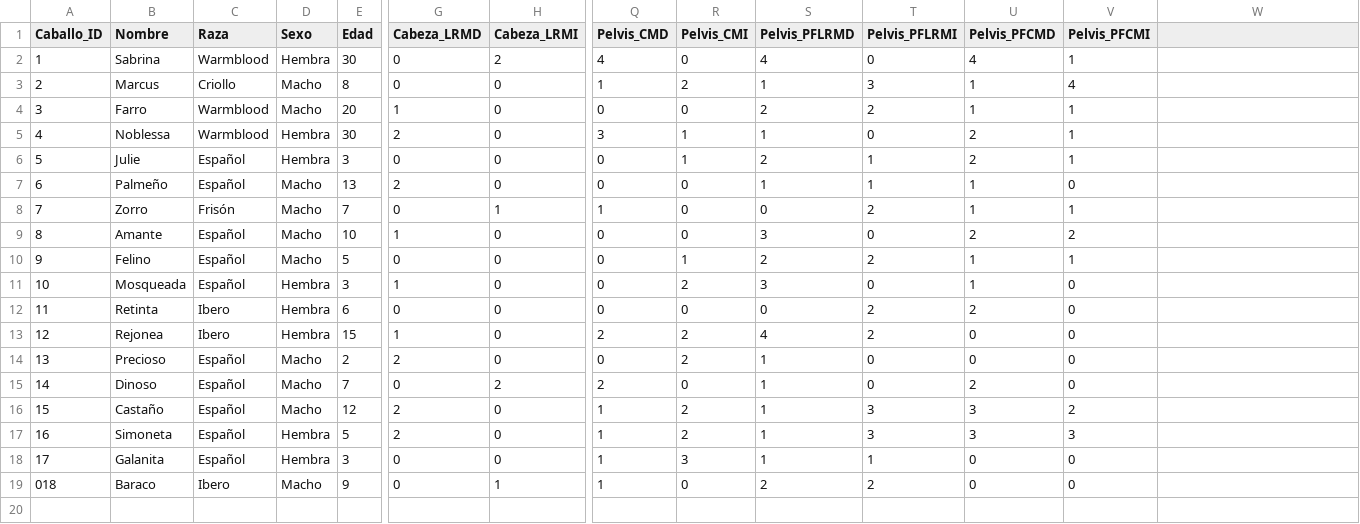
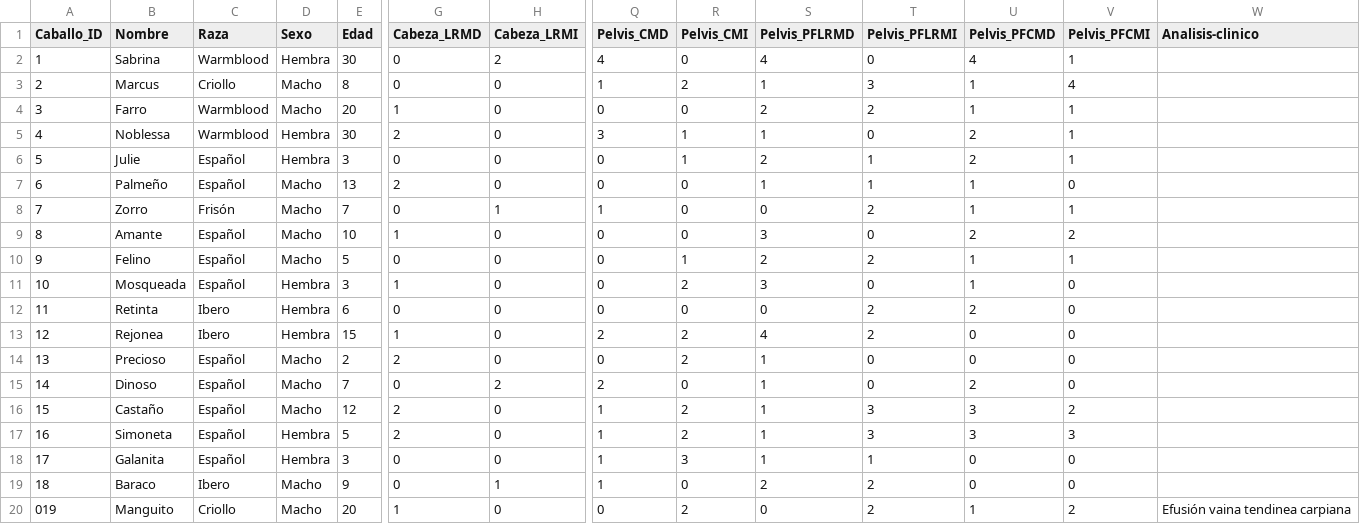
Before and after one commit to faviles11/equine-motor-analysis, a CSV file: datasets/example_modelai.csv, drawn as a sheet; only a part is shown, gaps mark what is left out; rows hold the shown columns only; the diff names each change by its address in the sheet, - before the commit and + after, or states it on an @@ line.

Commit message:
chore: añade registro AI Manguito

```diff
--- a/datasets/example_modelai.csv
+++ b/datasets/example_modelai.csv
-W1: (empty)
+W1: Analisis-clinico
@@ column A (Caballo_ID) renumbered in row 19 @@
+row 20: 019 | Manguito | Criollo | Macho | 20 | 1 | 0 | 0 | 2 | 0 | 2 | 1 | 2 | Efusión vaina tendinea carpiana
```
